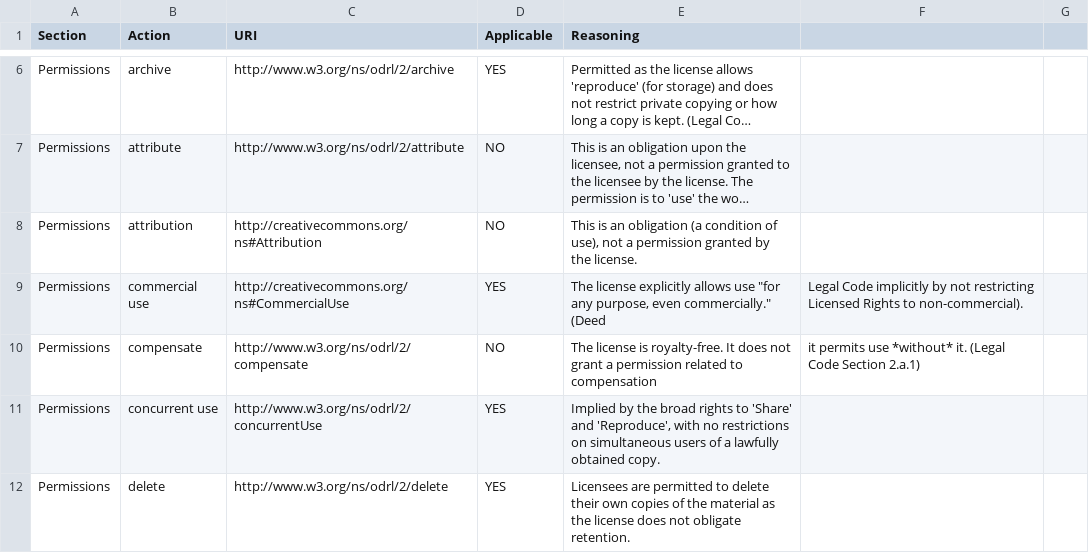
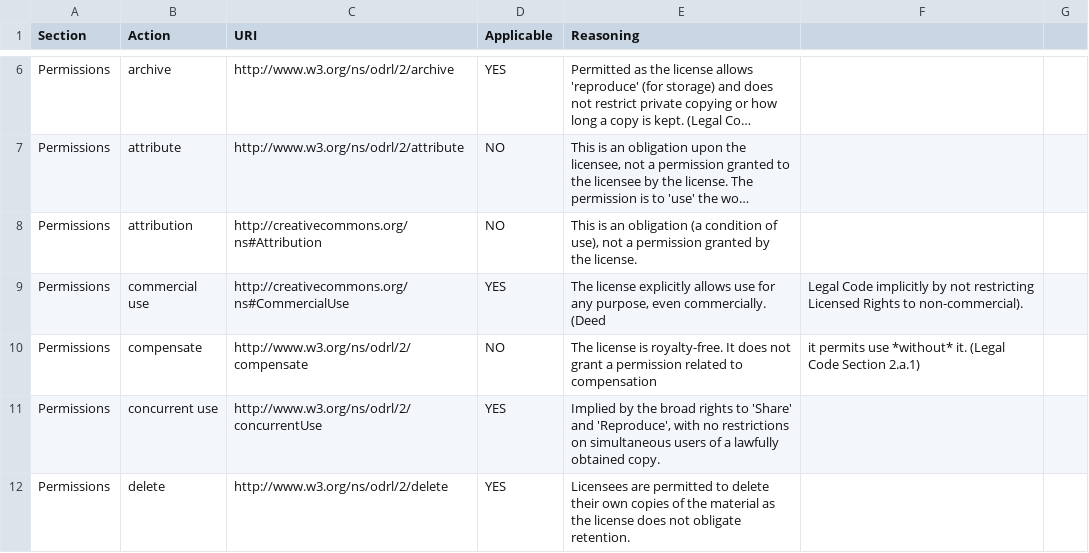
Before and after one commit to REEVALUATE/CACAO-RS, a CSV file: licenses/CC-BY-SA/rules.csv, drawn as a sheet; only a part is shown, gaps mark what is left out; long unchanged cells end in …; the diff covers the shown part only; the diff names each change by its address in the sheet, - before the commit and + after, or states it on an @@ line.

```diff
--- a/licenses/CC-BY-SA/rules.csv
+++ b/licenses/CC-BY-SA/rules.csv
-E9 (Reasoning): …allows use "for any purpose, even commercially." (Deed
+E9 (Reasoning): …allows use for any purpose, even commercially. (Deed
```
Also changed, not shown: 6 edited cells elsewhere in this file, licenses/CC-BY-ND/description.csv, licenses/CC-BY-SA/description.csv, 6 other files.
